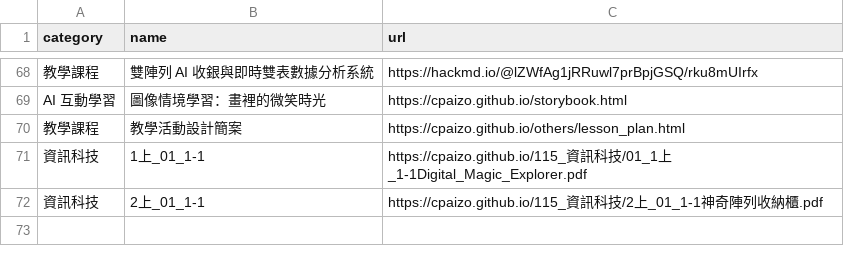
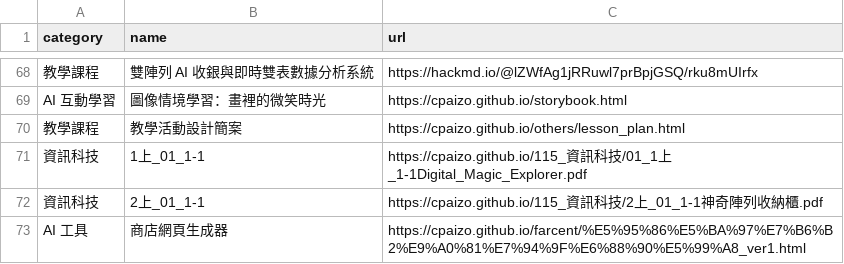
Before and after one commit to cpaizo/cpaizo.github.io, a CSV file: links.csv, drawn as a sheet; only a part is shown, gaps mark what is left out; the diff names each change by its address in the sheet, - before the commit and + after, or states it on an @@ line.

Commit message:
Update links.csv

```diff
--- a/links.csv
+++ b/links.csv
+row 73: AI 工具 | 商店網頁生成器 | https://cpaizo.github.io/farcent/%E5%95%86%E5%BA%97%E7%B6%B2%E9%A0%81%E7%94%9F%E6%88%90%E5%99%A8_ver1.html
```
